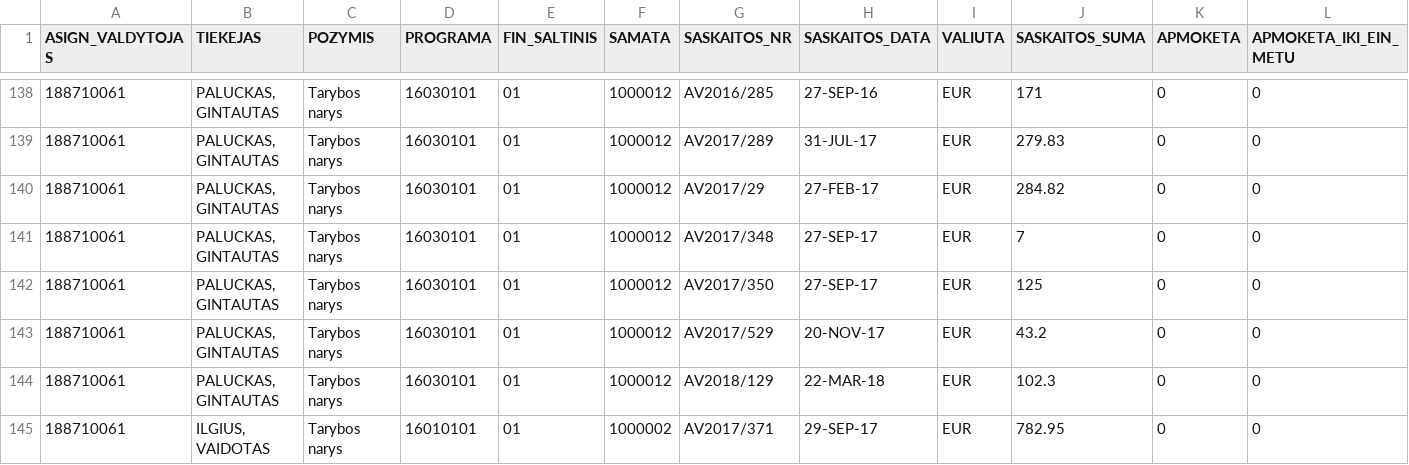
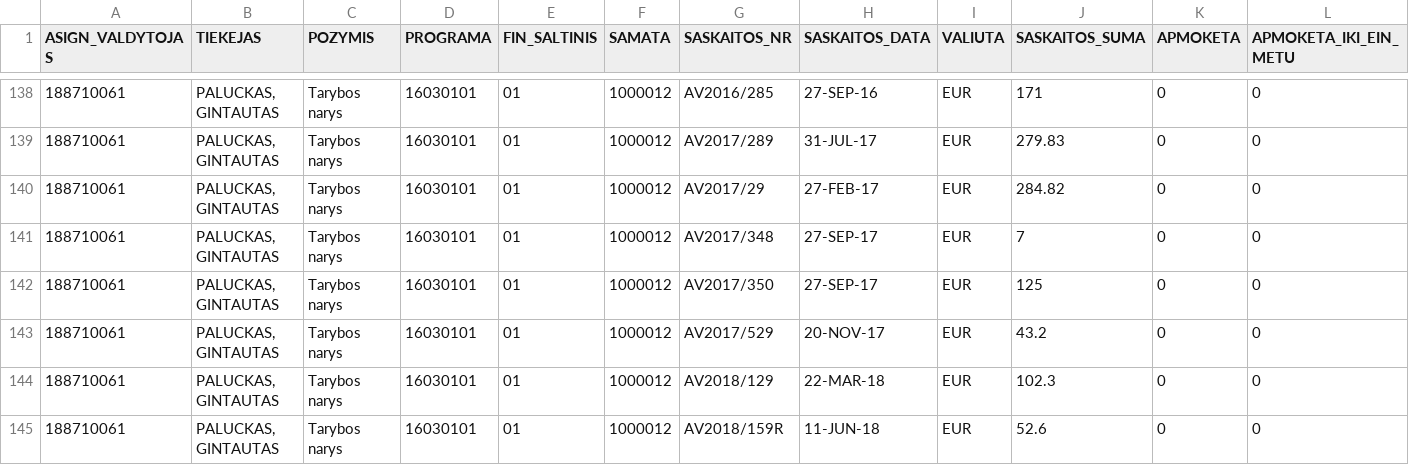
Before and after one commit to vilnius/taryba, a CSV file: expenses/expenses.csv, drawn as a sheet; only a part is shown, gaps mark what is left out; the shorter side is filled out with more unchanged rows; rows hold the shown columns only; the diff covers the shown part only; the diff names each change by its address in the sheet, - before the commit and + after, or states it on an @@ line.

```diff
--- a/expenses/expenses.csv
+++ b/expenses/expenses.csv
+row 145: 188710061 | PALUCKAS, GINTAUTAS | Tarybos narys | 16030101 | 01 | 1000012 | AV2018/159R | 11-JUN-18 | EUR | 52.6 | 0 | 0
```
Also changed, not shown: 5 added rows elsewhere in this file, data/meeting_groups.csv, data/meetings.csv, 2 other files.
